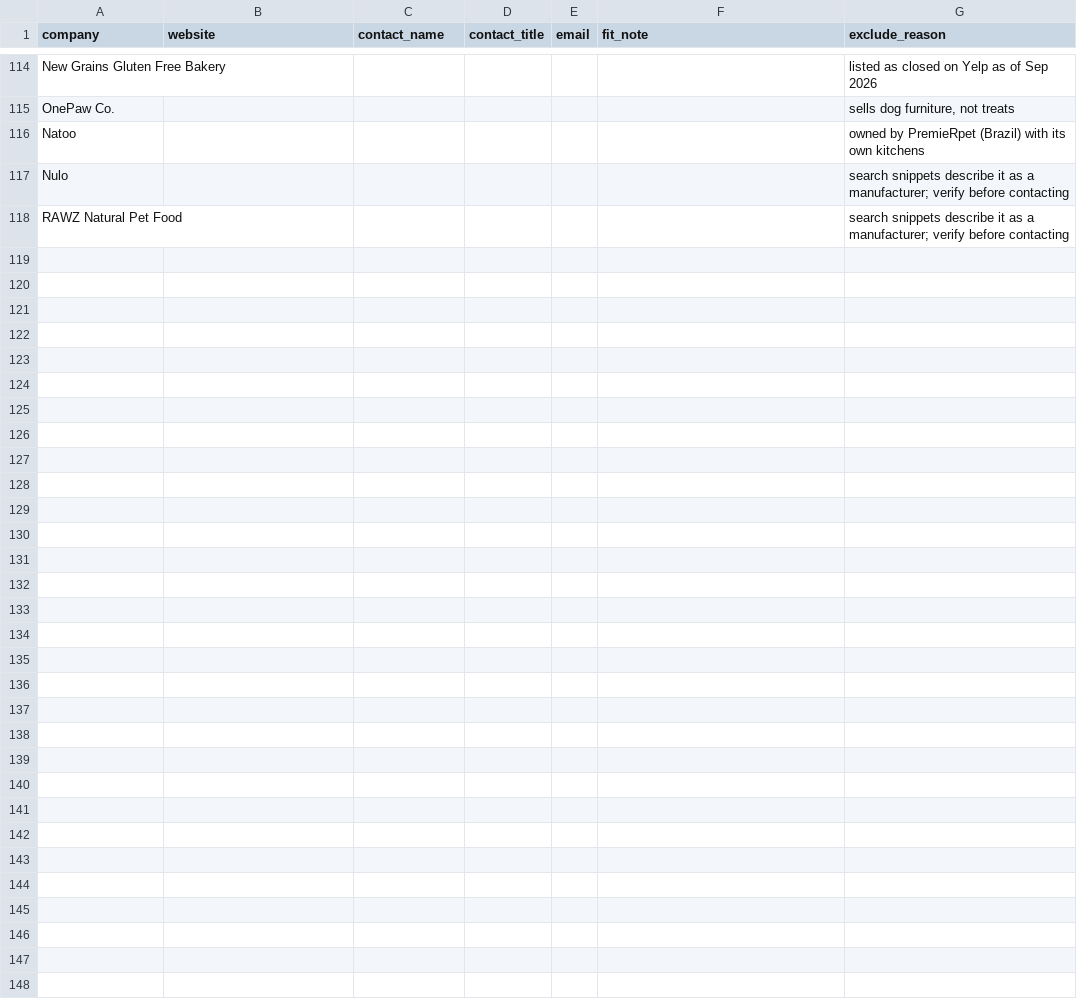
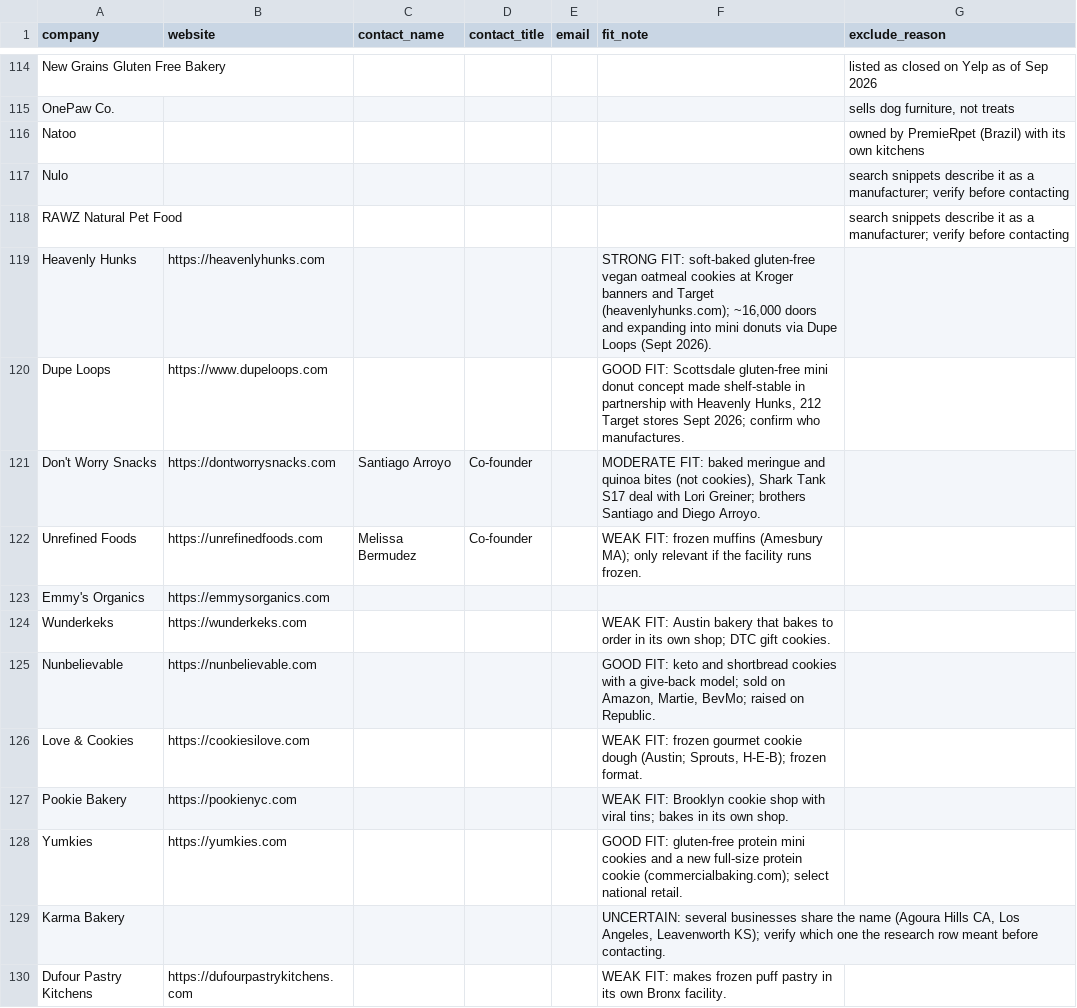
Before and after one commit to swatson124455/cookie-plug, a CSV file: leads/overrides.csv, drawn as a sheet; only a part is shown, gaps mark what is left out; the diff names each change by its address in the sheet, - before the commit and + after, or states it on an @@ line.

```diff
--- a/leads/overrides.csv
+++ b/leads/overrides.csv
+row 119: Heavenly Hunks | https://heavenlyhunks.com |  |  |  | STRONG FIT: soft-baked gluten-free vegan oatmeal cookies at Kroger banners and Target (heavenlyhunks.com); ~16,000 doors and expanding into mini donuts via Dupe Loops (Sept 2026).
+row 120: Dupe Loops | https://www.dupeloops.com |  |  |  | GOOD FIT: Scottsdale gluten-free mini donut concept made shelf-stable in partnership with Heavenly Hunks, 212 Target stores Sept 2026; confirm who manufactures.
+row 121: Don't Worry Snacks | https://dontworrysnacks.com | Santiago Arroyo | Co-founder |  | MODERATE FIT: baked meringue and quinoa bites (not cookies), Shark Tank S17 deal with Lori Greiner; brothers Santiago and Diego Arroyo.
+row 122: Unrefined Foods | https://unrefinedfoods.com | Melissa Bermudez | Co-founder |  | WEAK FIT: frozen muffins (Amesbury MA); only relevant if the facility runs frozen.
+row 123: Emmy's Organics | https://emmysorganics.com
+row 124: Wunderkeks | https://wunderkeks.com |  |  |  | WEAK FIT: Austin bakery that bakes to order in its own shop; DTC gift cookies.
+row 125: Nunbelievable | https://nunbelievable.com |  |  |  | GOOD FIT: keto and shortbread cookies with a give-back model; sold on Amazon, Martie, BevMo; raised on Republic.
+row 126: Love & Cookies | https://cookiesilove.com |  |  |  | WEAK FIT: frozen gourmet cookie dough (Austin; Sprouts, H-E-B); frozen format.
+row 127: Pookie Bakery | https://pookienyc.com |  |  |  | WEAK FIT: Brooklyn cookie shop with viral tins; bakes in its own shop.
+row 128: Yumkies | https://yumkies.com |  |  |  | GOOD FIT: gluten-free protein mini cookies and a new full-size protein cookie (commercialbaking.com); select national retail.
+row 129: Karma Bakery |  |  |  |  | UNCERTAIN: several businesses share the name (Agoura Hills CA, Los Angeles, Leavenworth KS); verify which one the research row meant before contacting.
+row 130: Dufour Pastry Kitchens | https://dufourpastrykitchens.com |  |  |  | WEAK FIT: makes frozen puff pastry in its own Bronx facility.
```
Also changed, not shown: 4 other files.
